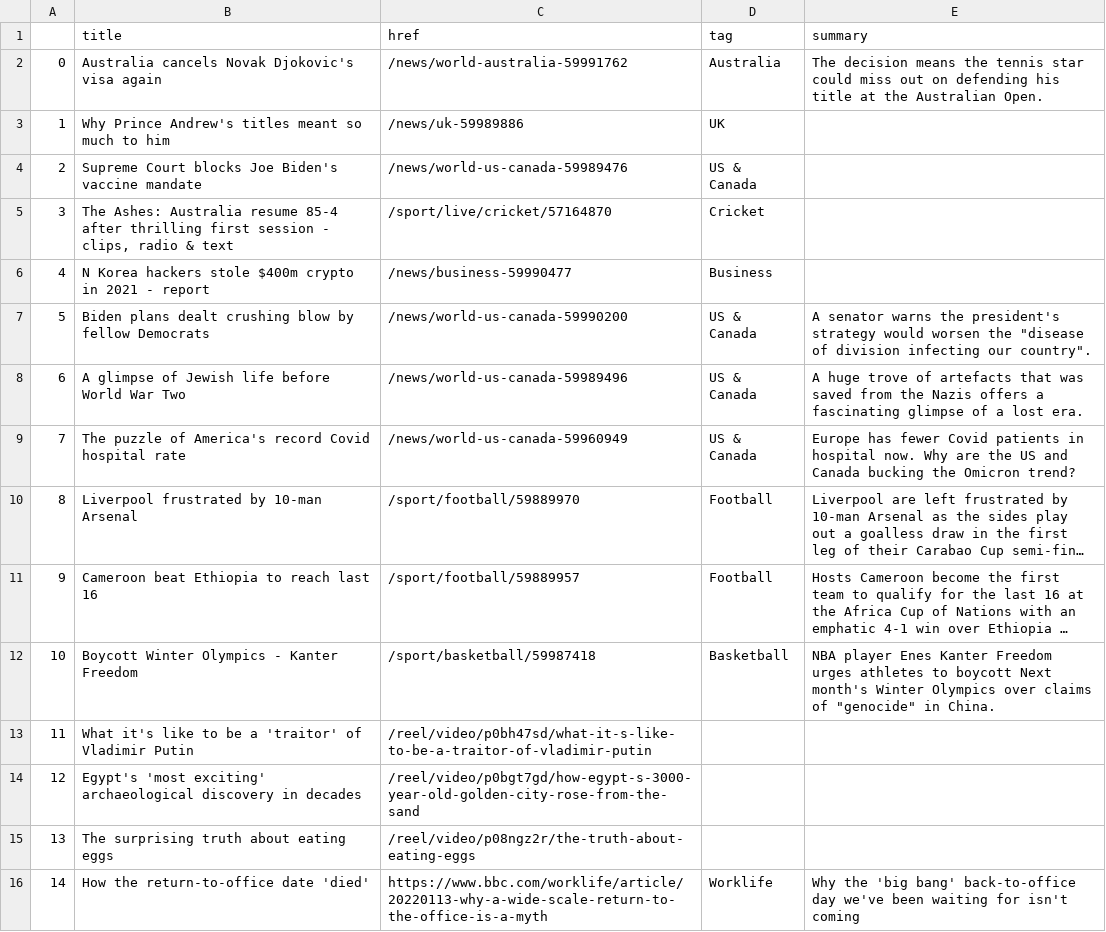
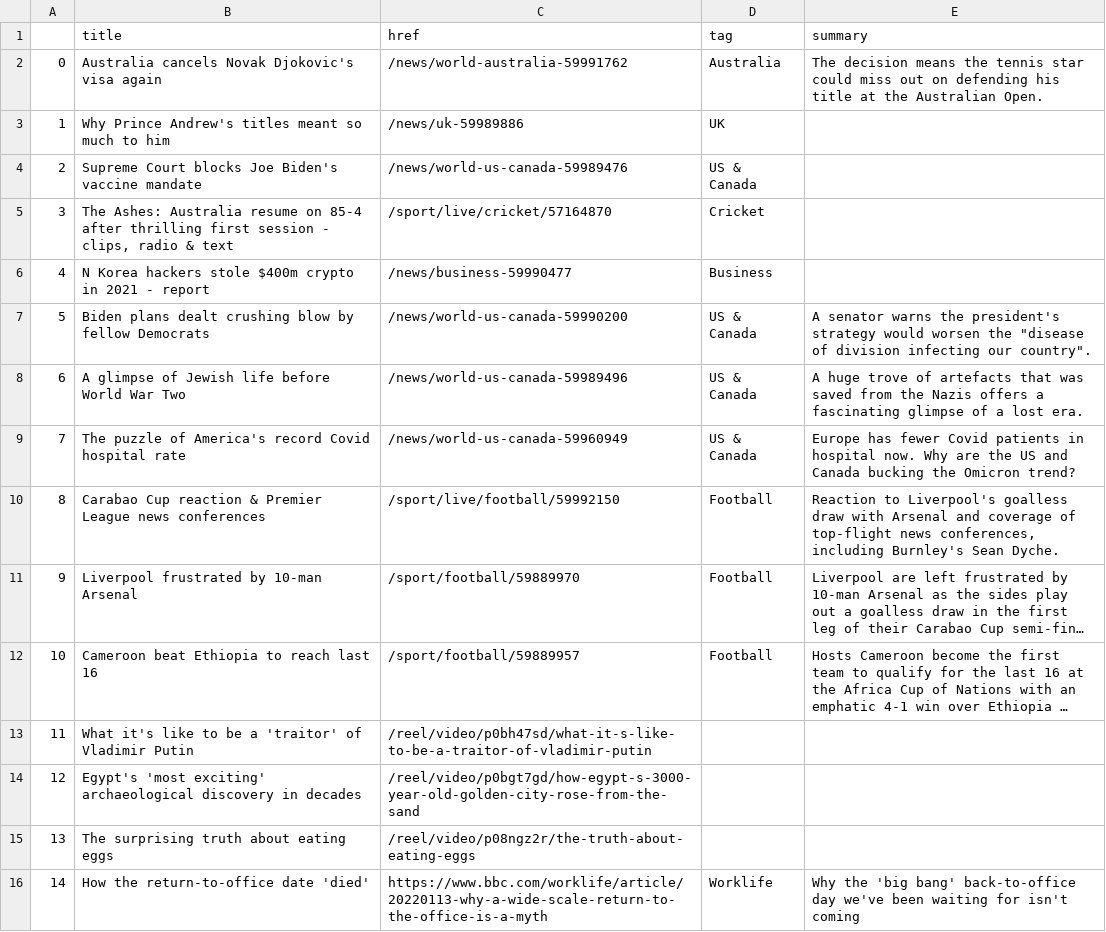
Before and after one commit to tunabellybella/Scraper, a CSV file: bbc-headlines.csv, drawn as a sheet; only a part is shown; long unchanged cells end in …; removed rows and columns are numbered as before the commit, all else as after; the diff names each change by its address in the sheet, - before the commit and + after, or states it on an @@ line.

```diff
--- a/bbc-headlines.csv
+++ b/bbc-headlines.csv
-B5 (title): …Australia resume 85-4 after…
+B5 (title): …Australia resume on 85-4 after…
+row 10: 8 | Carabao Cup reaction & Premier League news conferences | /sport/live/football/59992150 | Football | Reaction to Liverpool's goalless draw with Arsenal and coverage of top-flight news conferences, including Burnley's Sean Dyche.
@@ column A renumbered between rows 11 and 12 @@
-row 12: 10 | Boycott Winter Olympics - Kanter Freedom | /sport/basketball/59987418 | Basketball | NBA player Enes Kanter Freedom urges athletes to boycott Next month's Winter Olympics over claims of "genocide" in China.
```
